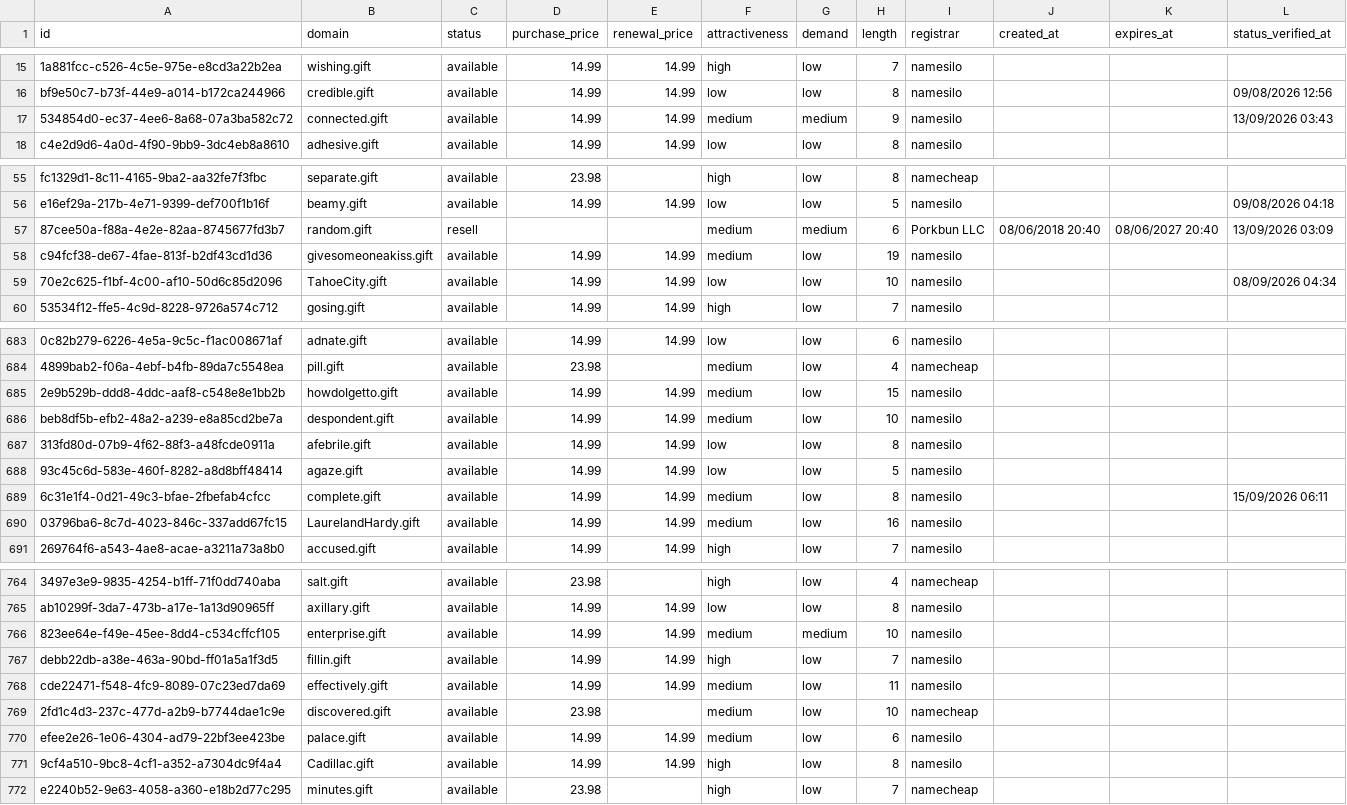
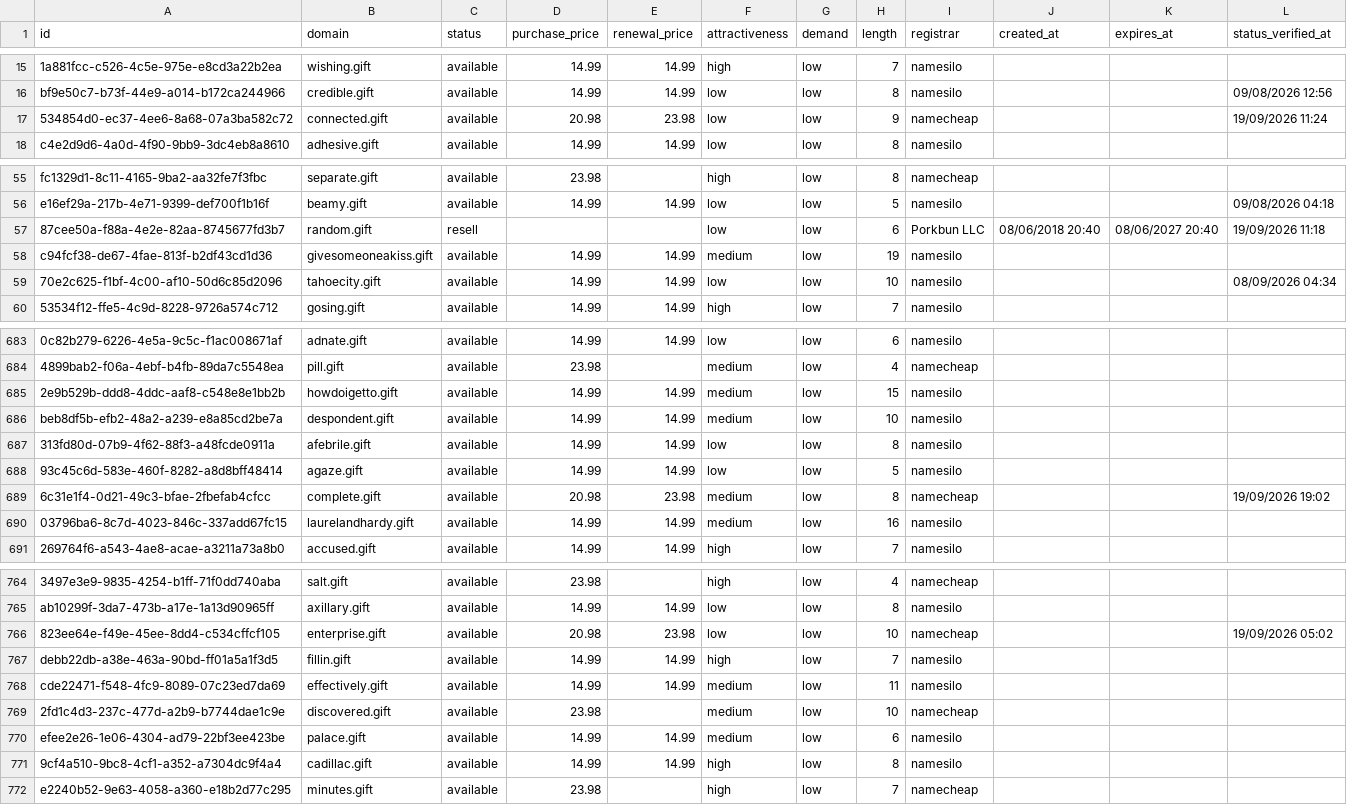
Before and after one commit to UniqueDomains/gift-oneword-domains, a CSV file: gift.csv, drawn as a sheet; only a part is shown, gaps mark what is left out; the diff covers the shown part only; the diff names each change by its address in the sheet, - before the commit and + after, or states it on an @@ line.

Commit message:
Domains update

```diff
--- a/gift.csv
+++ b/gift.csv
-D17 (purchase_price): 14.99
+D17 (purchase_price): 20.98
-E17 (renewal_price): 14.99
+E17 (renewal_price): 23.98
-F17 (attractiveness): medium
+F17 (attractiveness): low
-G17 (demand): medium
+G17 (demand): low
-I17 (registrar): namesilo
+I17 (registrar): namecheap
-L17 (status_verified_at): 13/09/2026 03:43
+L17 (status_verified_at): 19/09/2026 11:24
-F57 (attractiveness): medium
+F57 (attractiveness): low
-G57 (demand): medium
+G57 (demand): low
-L57 (status_verified_at): 13/09/2026 03:09
+L57 (status_verified_at): 19/09/2026 11:18
-B59 (domain): TahoeCity.gift
+B59 (domain): tahoecity.gift
-B685 (domain): howdoIgetto.gift
+B685 (domain): howdoigetto.gift
-D689 (purchase_price): 14.99
+D689 (purchase_price): 20.98
-E689 (renewal_price): 14.99
+E689 (renewal_price): 23.98
-I689 (registrar): namesilo
+I689 (registrar): namecheap
-L689 (status_verified_at): 15/09/2026 06:11
+L689 (status_verified_at): 19/09/2026 19:02
-B690 (domain): LaurelandHardy.gift
+B690 (domain): laurelandhardy.gift
-D766 (purchase_price): 14.99
+D766 (purchase_price): 20.98
-E766 (renewal_price): 14.99
+E766 (renewal_price): 23.98
-F766 (attractiveness): medium
+F766 (attractiveness): low
-G766 (demand): medium
+G766 (demand): low
-I766 (registrar): namesilo
+I766 (registrar): namecheap
-L766 (status_verified_at): (empty)
+L766 (status_verified_at): 19/09/2026 05:02
-B771 (domain): Cadillac.gift
+B771 (domain): cadillac.gift
```
Also changed, not shown: 51 edited cells elsewhere in this file, 4 other files.
